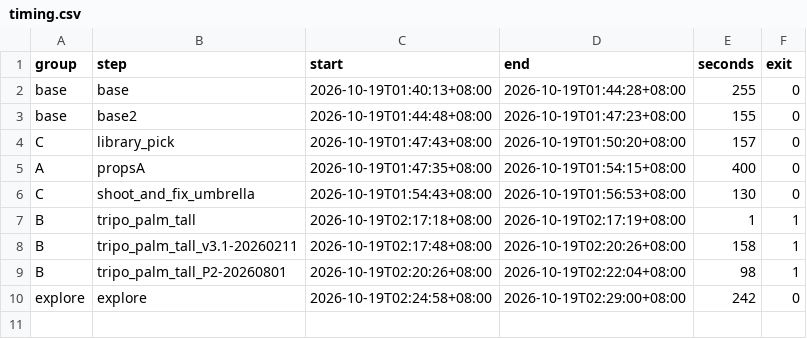
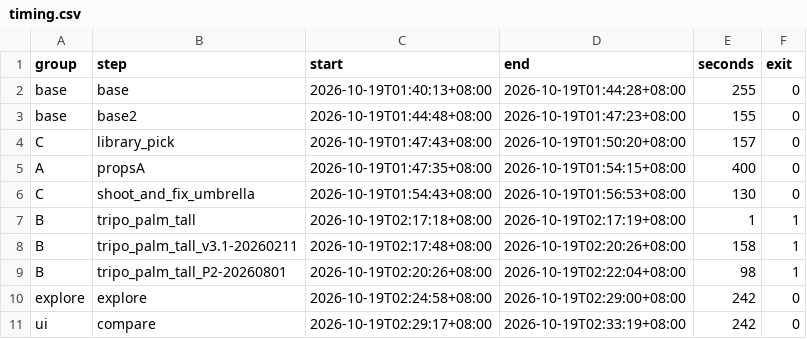
Before and after one commit to ammosu/beach3d-eval, a CSV file: timing.csv, drawn as a sheet; the diff names each change by its address in the sheet, - before the commit and + after, or states it on an @@ line.

```diff
--- a/timing.csv
+++ b/timing.csv
+row 11: ui | compare | 2026-10-19T02:29:17+08:00 | 2026-10-19T02:33:19+08:00 | 242 | 0
```
Also changed, not shown: 28 other files.
